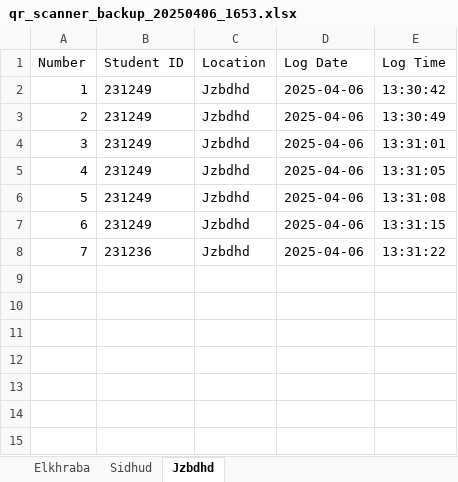
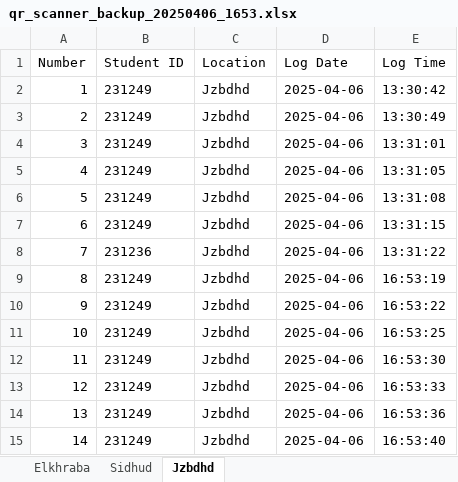
Before and after one commit to MohammadHamdi11/MedASUAttendanceManagementSystem, an Excel workbook: backups/qr_scanner_backup_20250406_1653.xlsx, sheet Jzbdhd, drawn as a sheet; values as stored, in another font and other column widths than the file's, no borders; the diff names each change by its address in the sheet, - before the commit and + after, or states it on an @@ line.

Commit message:
Backup QR Scanner data - 4/6/2025, 4:53:45 PM

```diff
--- a/backups/qr_scanner_backup_20250406_1653.xlsx (sheet Jzbdhd)
+++ b/backups/qr_scanner_backup_20250406_1653.xlsx (sheet Jzbdhd)
+row 9: 8 | 231249 | Jzbdhd | 2025-04-06 | 16:53:19
+row 10: 9 | 231249 | Jzbdhd | 2025-04-06 | 16:53:22
+row 11: 10 | 231249 | Jzbdhd | 2025-04-06 | 16:53:25
+row 12: 11 | 231249 | Jzbdhd | 2025-04-06 | 16:53:30
+row 13: 12 | 231249 | Jzbdhd | 2025-04-06 | 16:53:33
+row 14: 13 | 231249 | Jzbdhd | 2025-04-06 | 16:53:36
+row 15: 14 | 231249 | Jzbdhd | 2025-04-06 | 16:53:40
```
